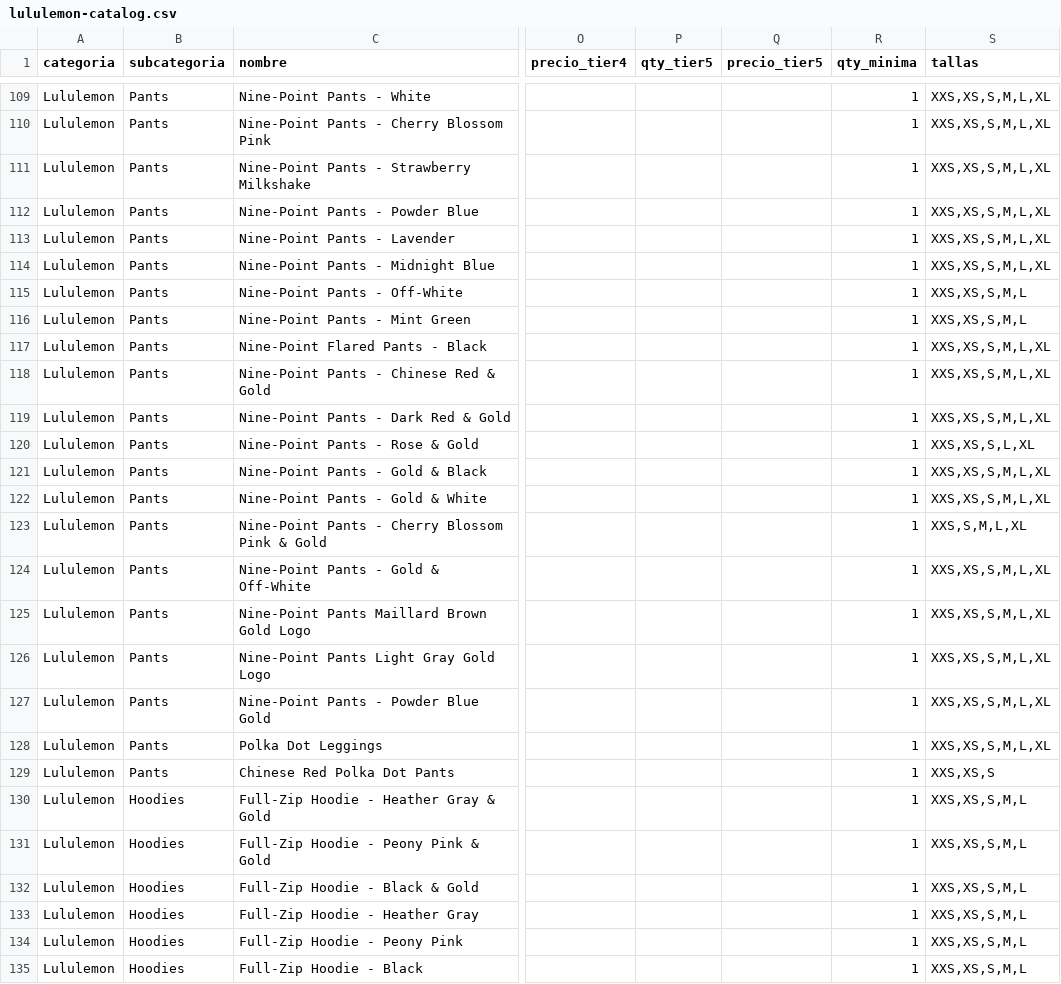
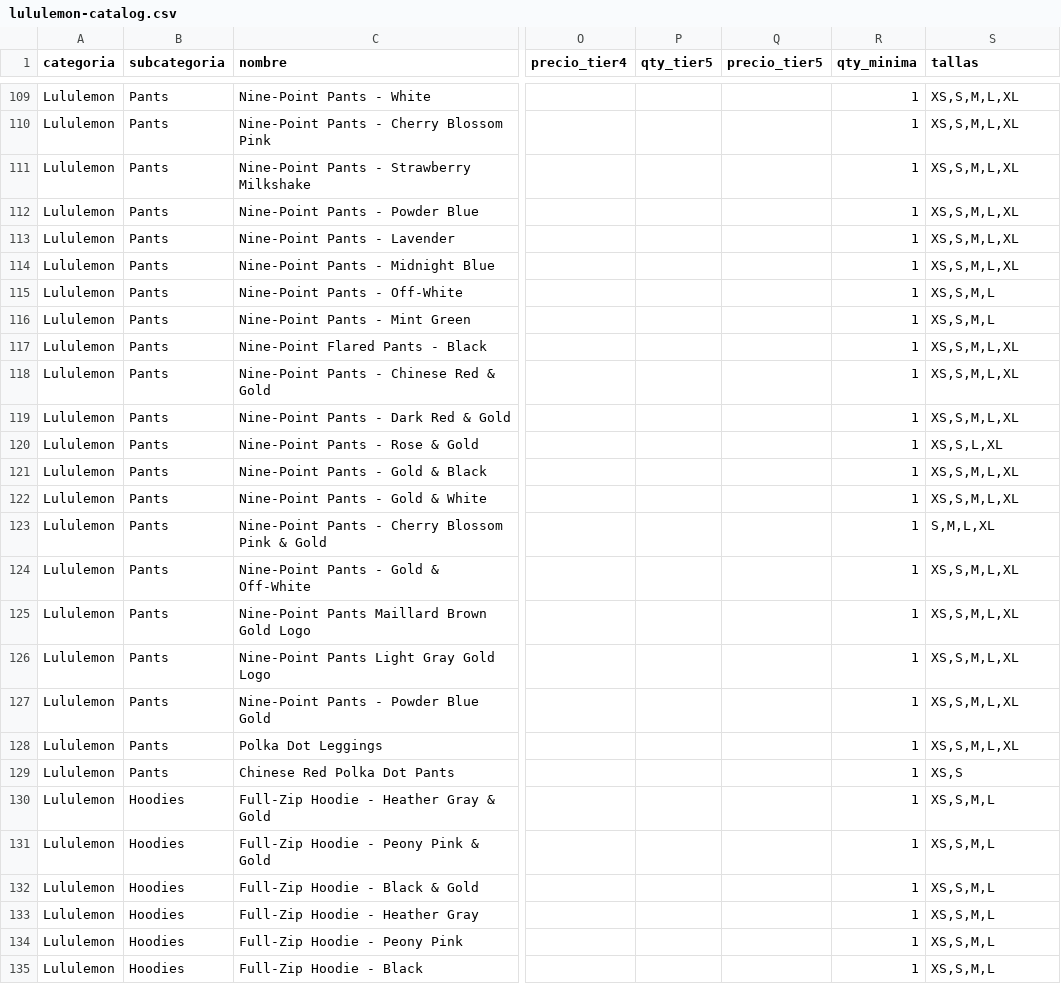
Before and after one commit to shenzhenwenyue/shenzhen-wenyue, a CSV file: data/lululemon-catalog.csv, drawn as a sheet; only a part is shown, gaps mark what is left out; the diff covers the shown part only; the diff names each change by its address in the sheet, - before the commit and + after, or states it on an @@ line.

```diff
--- a/data/lululemon-catalog.csv
+++ b/data/lululemon-catalog.csv
-S109:S114 (tallas): XXS,XS,S,M,L,XL
+S109:S114 (tallas): XS,S,M,L,XL
-S115:S116 (tallas): XXS,XS,S,M,L
+S115:S116 (tallas): XS,S,M,L
-S117:S119 (tallas): XXS,XS,S,M,L,XL
+S117:S119 (tallas): XS,S,M,L,XL
-S120 (tallas): XXS,XS,S,L,XL
+S120 (tallas): XS,S,L,XL
-S121:S122 (tallas): XXS,XS,S,M,L,XL
+S121:S122 (tallas): XS,S,M,L,XL
-S123 (tallas): XXS,S,M,L,XL
+S123 (tallas): S,M,L,XL
-S124:S128 (tallas): XXS,XS,S,M,L,XL
+S124:S128 (tallas): XS,S,M,L,XL
-S129 (tallas): XXS,XS,S
+S129 (tallas): XS,S
-S130:S135 (tallas): XXS,XS,S,M,L
+S130:S135 (tallas): XS,S,M,L
```
Also changed, not shown: 28 edited cells elsewhere in this file.
